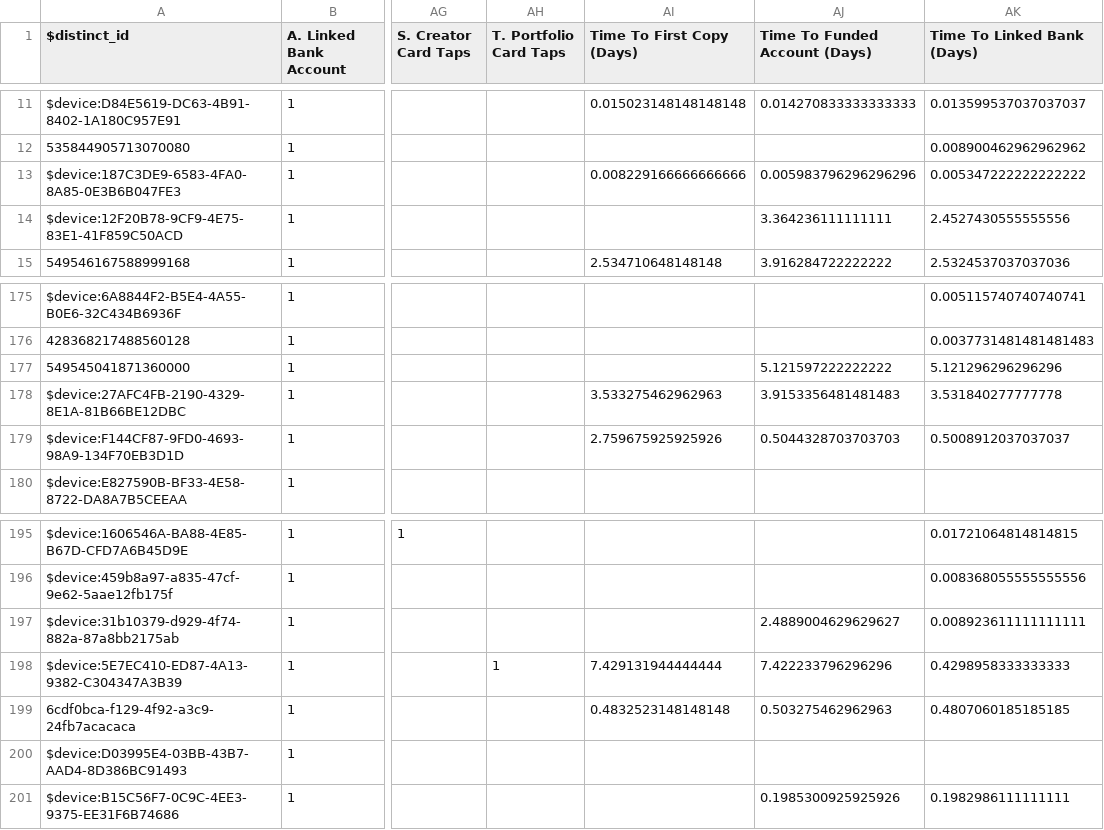
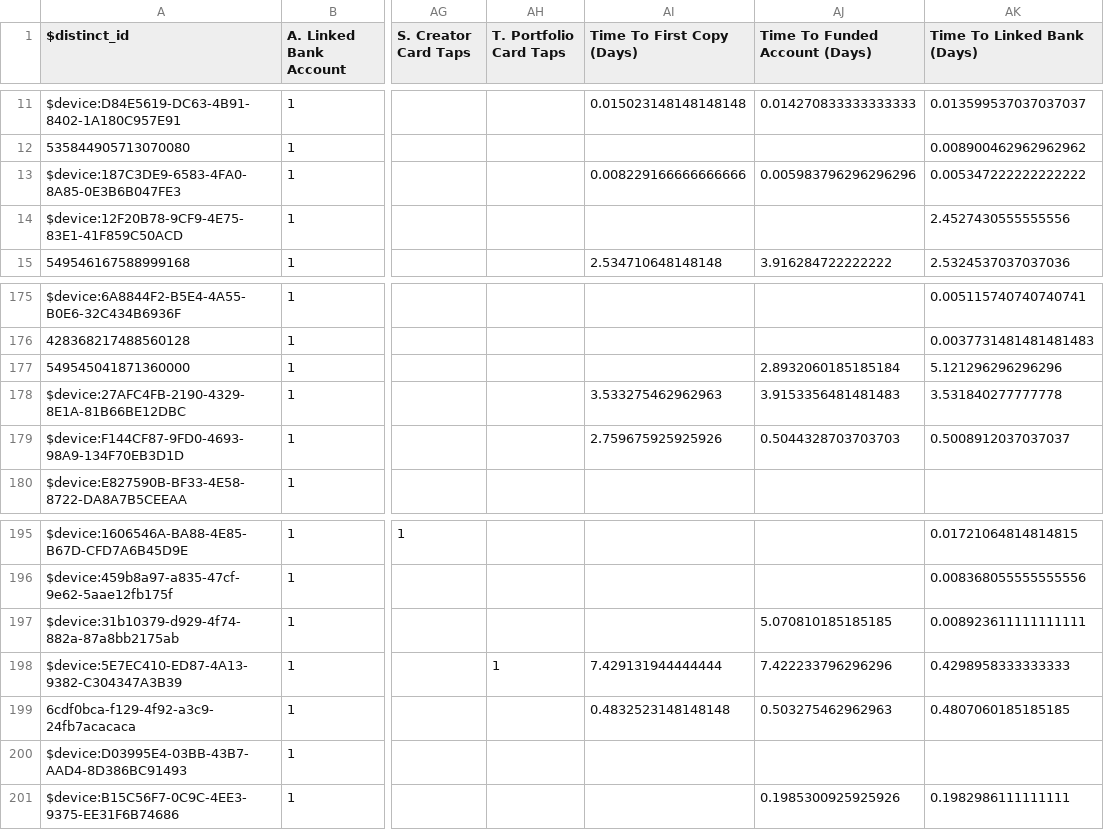
Before and after one commit to zackbabin/dub_analysis_tool, a CSV file: data/Main_Analysis_File.csv, drawn as a sheet; only a part is shown, gaps mark what is left out; the diff names each change by its address in the sheet, - before the commit and + after, or states it on an @@ line.

```diff
--- a/data/Main_Analysis_File.csv
+++ b/data/Main_Analysis_File.csv
-AJ14 (Time To Funded Account (Days)): 3.364236111111111
+AJ14 (Time To Funded Account (Days)): (empty)
-AJ177 (Time To Funded Account (Days)): 5.121597222222222
+AJ177 (Time To Funded Account (Days)): 2.8932060185185184
-AJ197 (Time To Funded Account (Days)): 2.4889004629629627
+AJ197 (Time To Funded Account (Days)): 5.070810185185185
```
Also changed, not shown: data/2_time_to_first_copy.csv, data/3_time_to_funded_account.csv, 1 other file.
